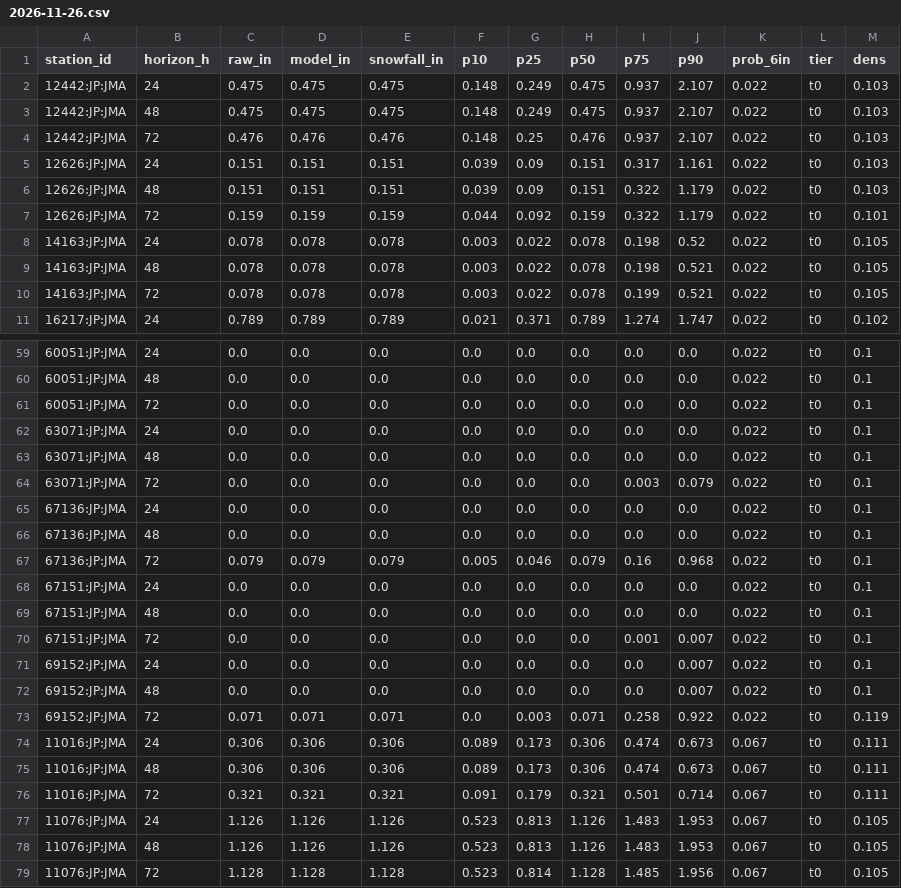
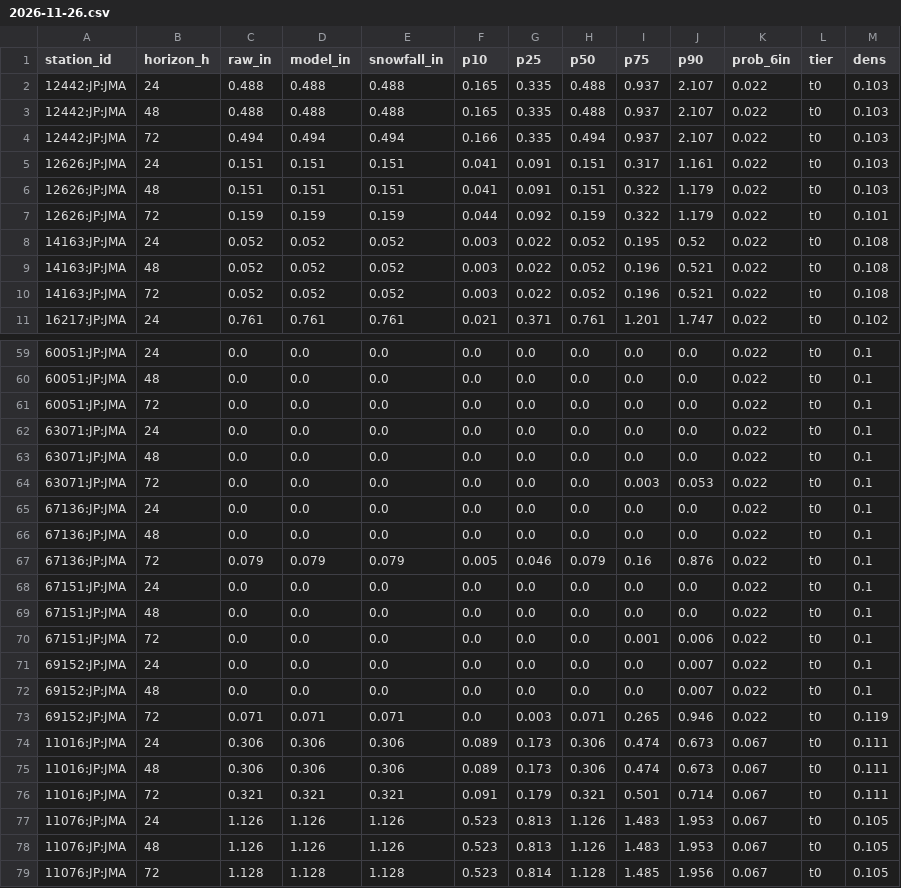
Before and after one commit to andrewnakas/open-powder-ml, a CSV file: history/japan/2026-11-26.csv, drawn as a sheet; only a part is shown, gaps mark what is left out; the diff covers the shown part only.

```diff
--- a/history/japan/2026-11-26.csv
+++ b/history/japan/2026-11-26.csv
@@ -1,11 +1,11 @@
 station_id,horizon_h,raw_in,model_in,snowfall_in,p10,p25,p50,p75,p90,prob_6in,tier,dens
-12442:JP:JMA,24,0.475,0.475,0.475,0.148,0.249,0.475,0.937,2.107,0.022,t0,0.103
-12442:JP:JMA,48,0.475,0.475,0.475,0.148,0.249,0.475,0.937,2.107,0.022,t0,0.103
-12442:JP:JMA,72,0.476,0.476,0.476,0.148,0.25,0.476,0.937,2.107,0.022,t0,0.103
-12626:JP:JMA,24,0.151,0.151,0.151,0.039,0.09,0.151,0.317,1.161,0.022,t0,0.103
-12626:JP:JMA,48,0.151,0.151,0.151,0.039,0.09,0.151,0.322,1.179,0.022,t0,0.103
+12442:JP:JMA,24,0.488,0.488,0.488,0.165,0.335,0.488,0.937,2.107,0.022,t0,0.103
+12442:JP:JMA,48,0.488,0.488,0.488,0.165,0.335,0.488,0.937,2.107,0.022,t0,0.103
+12442:JP:JMA,72,0.494,0.494,0.494,0.166,0.335,0.494,0.937,2.107,0.022,t0,0.103
+12626:JP:JMA,24,0.151,0.151,0.151,0.041,0.091,0.151,0.317,1.161,0.022,t0,0.103
+12626:JP:JMA,48,0.151,0.151,0.151,0.041,0.091,0.151,0.322,1.179,0.022,t0,0.103
 12626:JP:JMA,72,0.159,0.159,0.159,0.044,0.092,0.159,0.322,1.179,0.022,t0,0.101
-14163:JP:JMA,24,0.078,0.078,0.078,0.003,0.022,0.078,0.198,0.52,0.022,t0,0.105
-14163:JP:JMA,48,0.078,0.078,0.078,0.003,0.022,0.078,0.198,0.521,0.022,t0,0.105
-14163:JP:JMA,72,0.078,0.078,0.078,0.003,0.022,0.078,0.199,0.521,0.022,t0,0.105
-16217:JP:JMA,24,0.789,0.789,0.789,0.021,0.371,0.789,1.274,1.747,0.022,t0,0.102
+14163:JP:JMA,24,0.052,0.052,0.052,0.003,0.022,0.052,0.195,0.52,0.022,t0,0.108
+14163:JP:JMA,48,0.052,0.052,0.052,0.003,0.022,0.052,0.196,0.521,0.022,t0,0.108
+14163:JP:JMA,72,0.052,0.052,0.052,0.003,0.022,0.052,0.196,0.521,0.022,t0,0.108
+16217:JP:JMA,24,0.761,0.761,0.761,0.021,0.371,0.761,1.201,1.747,0.022,t0,0.102
@@ -63,12 +63,12 @@ station_id,horizon_h,raw_in,model_in,snowfall_in,p10,p25,p50,p75,p90,prob_6in,ti
 63071:JP:JMA,48,0.0,0.0,0.0,0.0,0.0,0.0,0.0,0.0,0.022,t0,0.1
-63071:JP:JMA,72,0.0,0.0,0.0,0.0,0.0,0.0,0.003,0.079,0.022,t0,0.1
+63071:JP:JMA,72,0.0,0.0,0.0,0.0,0.0,0.0,0.003,0.053,0.022,t0,0.1
 67136:JP:JMA,24,0.0,0.0,0.0,0.0,0.0,0.0,0.0,0.0,0.022,t0,0.1
 67136:JP:JMA,48,0.0,0.0,0.0,0.0,0.0,0.0,0.0,0.0,0.022,t0,0.1
-67136:JP:JMA,72,0.079,0.079,0.079,0.005,0.046,0.079,0.16,0.968,0.022,t0,0.1
+67136:JP:JMA,72,0.079,0.079,0.079,0.005,0.046,0.079,0.16,0.876,0.022,t0,0.1
 67151:JP:JMA,24,0.0,0.0,0.0,0.0,0.0,0.0,0.0,0.0,0.022,t0,0.1
 67151:JP:JMA,48,0.0,0.0,0.0,0.0,0.0,0.0,0.0,0.0,0.022,t0,0.1
-67151:JP:JMA,72,0.0,0.0,0.0,0.0,0.0,0.0,0.001,0.007,0.022,t0,0.1
+67151:JP:JMA,72,0.0,0.0,0.0,0.0,0.0,0.0,0.001,0.006,0.022,t0,0.1
 69152:JP:JMA,24,0.0,0.0,0.0,0.0,0.0,0.0,0.0,0.007,0.022,t0,0.1
 69152:JP:JMA,48,0.0,0.0,0.0,0.0,0.0,0.0,0.0,0.007,0.022,t0,0.1
-69152:JP:JMA,72,0.071,0.071,0.071,0.0,0.003,0.071,0.258,0.922,0.022,t0,0.119
+69152:JP:JMA,72,0.071,0.071,0.071,0.0,0.003,0.071,0.265,0.946,0.022,t0,0.119
 11016:JP:JMA,24,0.306,0.306,0.306,0.089,0.173,0.306,0.474,0.673,0.067,t0,0.111
```
Also changed, not shown: 37 edited cells elsewhere in this file, 1 other file.
